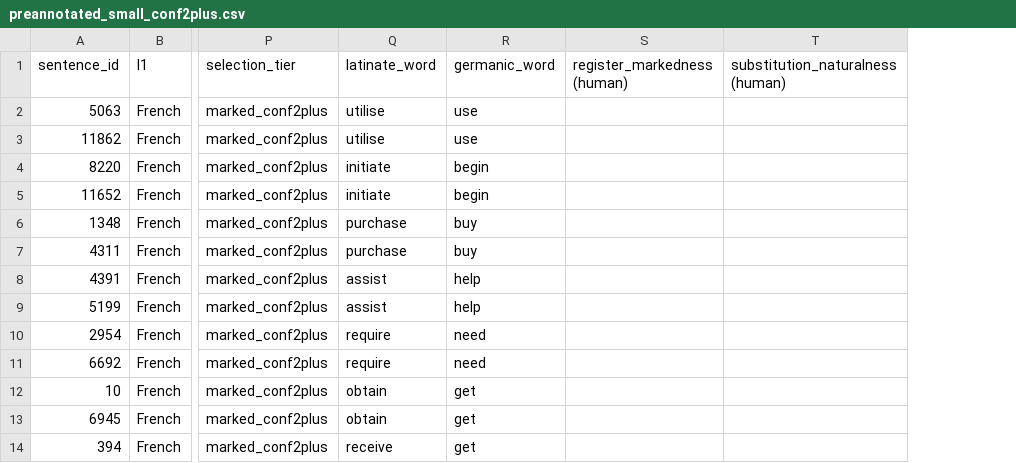
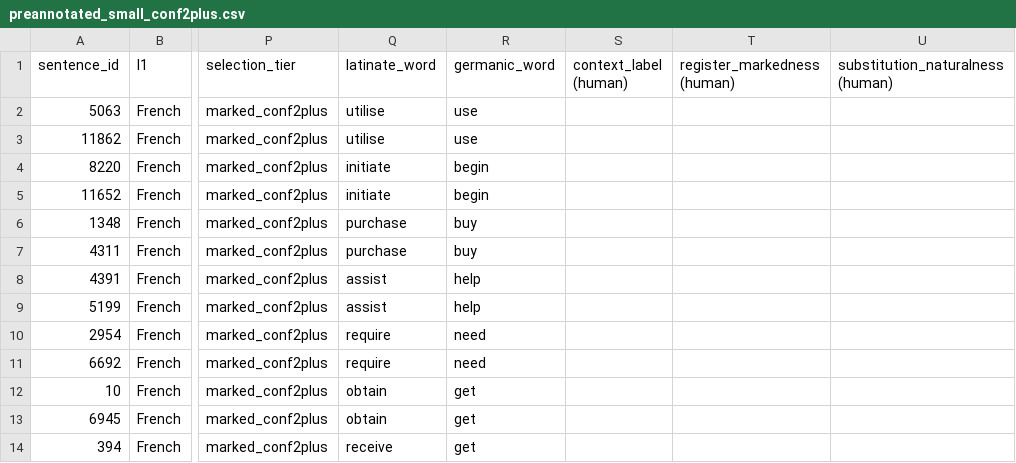
Before and after one commit to VerbalAid/Latinate-Germanic-Register-Project-, a CSV file: annotation/preannotated_small_conf2plus.csv, drawn as a sheet; only a part is shown, gaps mark what is left out; the diff names each change by its address in the sheet, - before the commit and + after, or states it on an @@ line.

Commit message:
Add human context_label column to small preannotated set

```diff
--- a/annotation/preannotated_small_conf2plus.csv
+++ b/annotation/preannotated_small_conf2plus.csv
+column S (context_label (human)), empty
```
Also changed, not shown: 1 other file.
